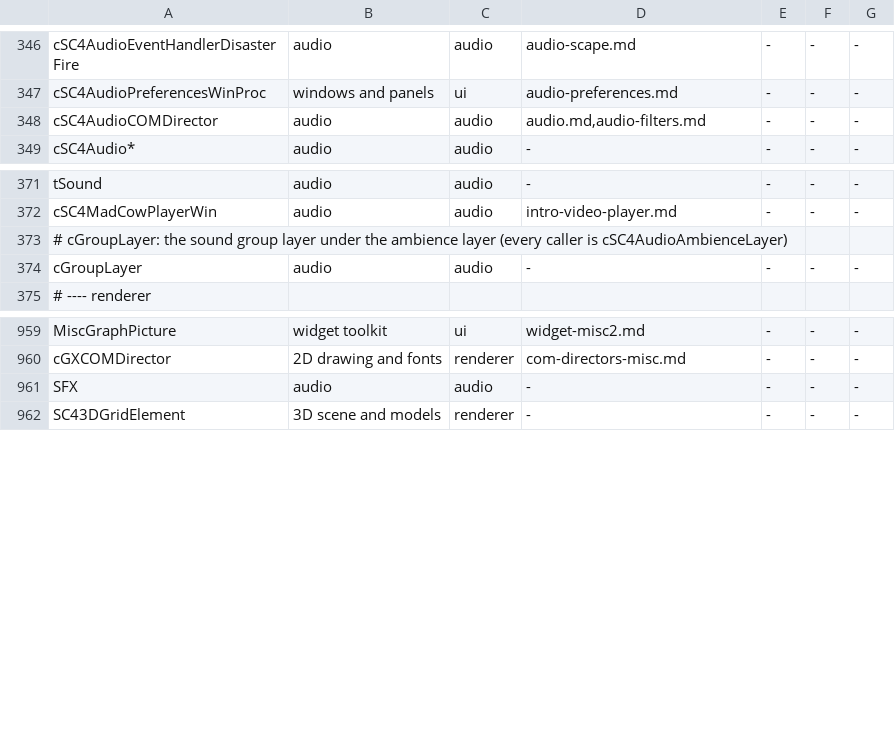
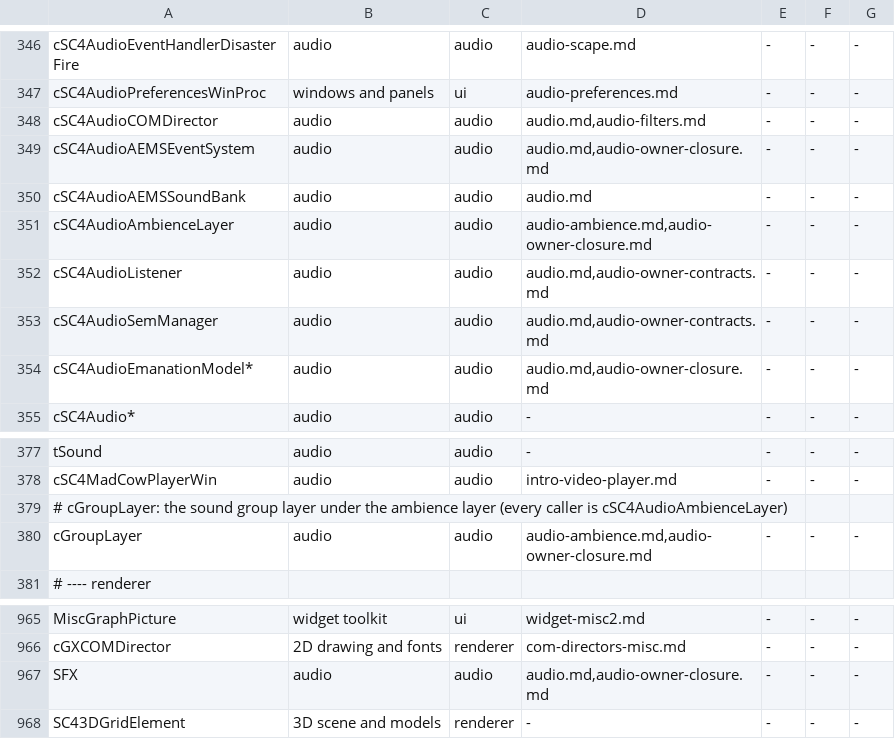
Before and after one commit to LucaSammartino/OpenSC4, a TSV file: tools/coverage-map.tsv, drawn as a sheet; only a part is shown, gaps mark what is left out.

```diff
--- a/tools/coverage-map.tsv
+++ b/tools/coverage-map.tsv
@@ -348,2 +348,8 @@ cSC4AudioPreferencesWinProc	windows and panels	ui	audio-preferences.md	-	-	-
 cSC4AudioCOMDirector	audio	audio	audio.md,audio-filters.md	-	-	-
+cSC4AudioAEMSEventSystem	audio	audio	audio.md,audio-owner-closure.md	-	-	-
+cSC4AudioAEMSSoundBank	audio	audio	audio.md	-	-	-
+cSC4AudioAmbienceLayer	audio	audio	audio-ambience.md,audio-owner-closure.md	-	-	-
+cSC4AudioListener	audio	audio	audio.md,audio-owner-contracts.md	-	-	-
+cSC4AudioSemManager	audio	audio	audio.md,audio-owner-contracts.md	-	-	-
+cSC4AudioEmanationModel*	audio	audio	audio.md,audio-owner-closure.md	-	-	-
 cSC4Audio*	audio	audio	-	-	-	-
@@ -373,3 +379,3 @@ cSC4MadCowPlayerWin	audio	audio	intro-video-player.md	-	-	-
 # cGroupLayer: the sound group layer under the ambience layer (every caller is cSC4AudioAmbienceLayer)
-cGroupLayer	audio	audio	-	-	-	-
+cGroupLayer	audio	audio	audio-ambience.md,audio-owner-closure.md	-	-	-
 # ---- renderer
@@ -960,3 +966,3 @@ MiscGraphPicture	widget toolkit	ui	widget-misc2.md	-	-	-
 cGXCOMDirector	2D drawing and fonts	renderer	com-directors-misc.md	-	-	-
-SFX	audio	audio	-	-	-	-
+SFX	audio	audio	audio.md,audio-owner-closure.md	-	-	-
 SC43DGridElement	3D scene and models	renderer	-	-	-	-
```
Also changed, not shown: 8 other files.
